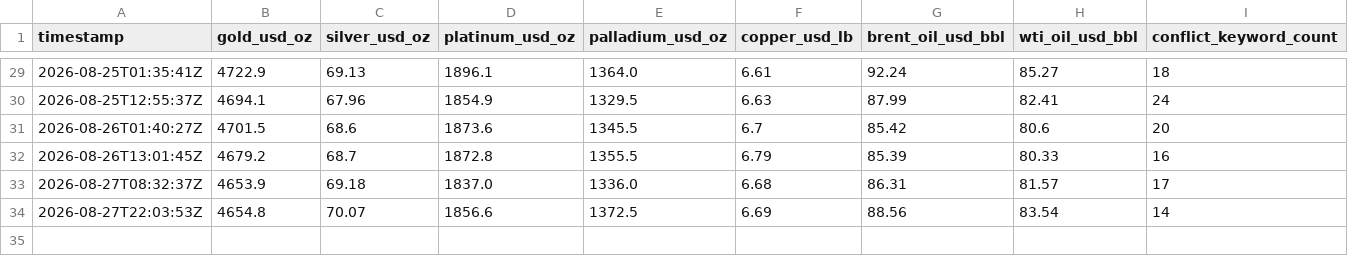
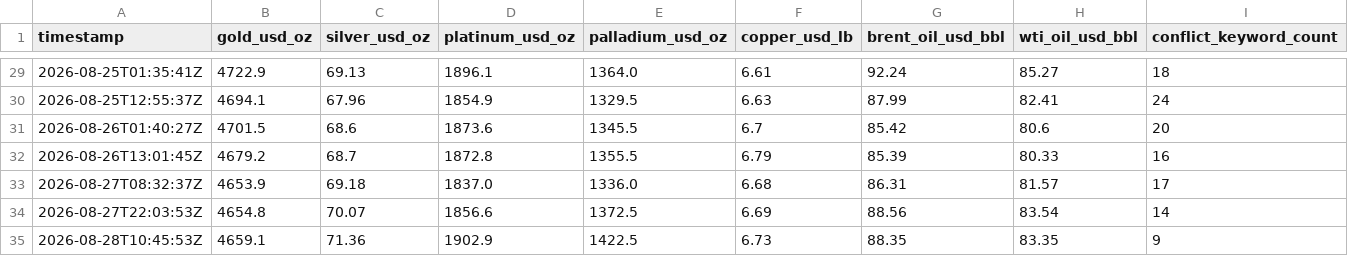
Before and after one commit to vulevu228/MacroConflictTracker, a CSV file: commodity_prices.csv, drawn as a sheet; only a part is shown, gaps mark what is left out; rows hold the shown columns only; the diff names each change by its address in the sheet, - before the commit and + after, or states it on an @@ line.

```diff
--- a/commodity_prices.csv
+++ b/commodity_prices.csv
+row 35: 2026-08-28T10:45:53Z | 4659.1 | 71.36 | 1902.9 | 1422.5 | 6.73 | 88.35 | 83.35 | 9
```
Also changed, not shown: 1 other file.
